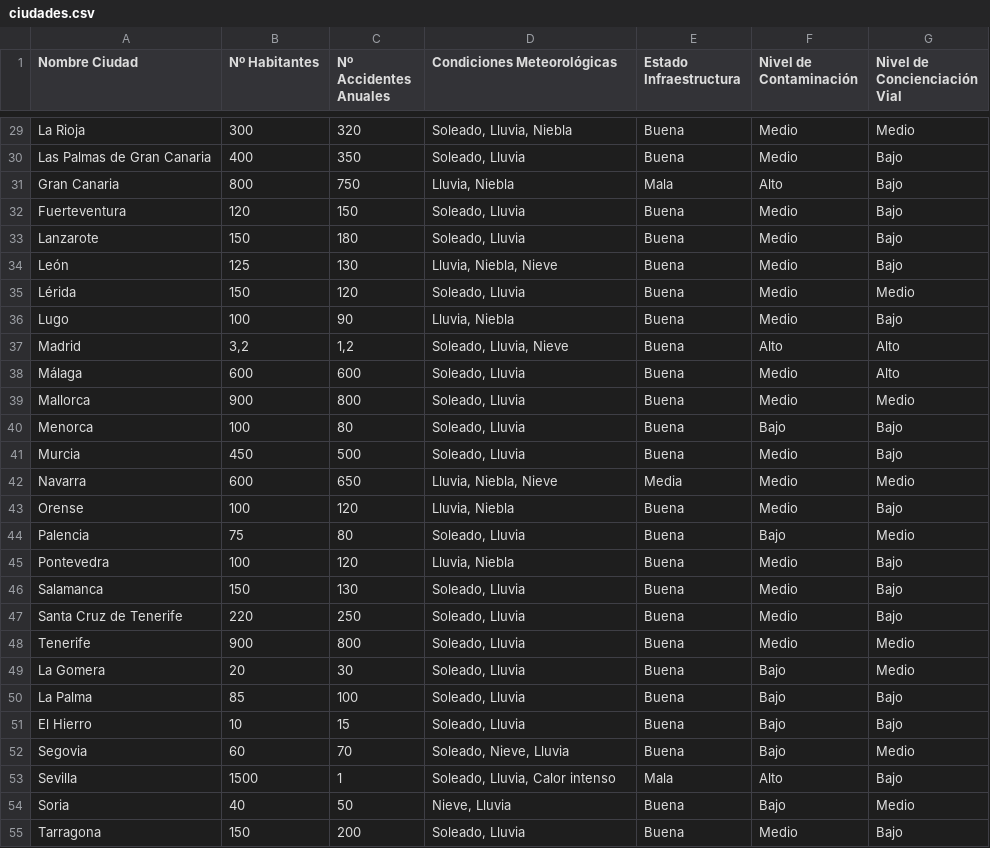
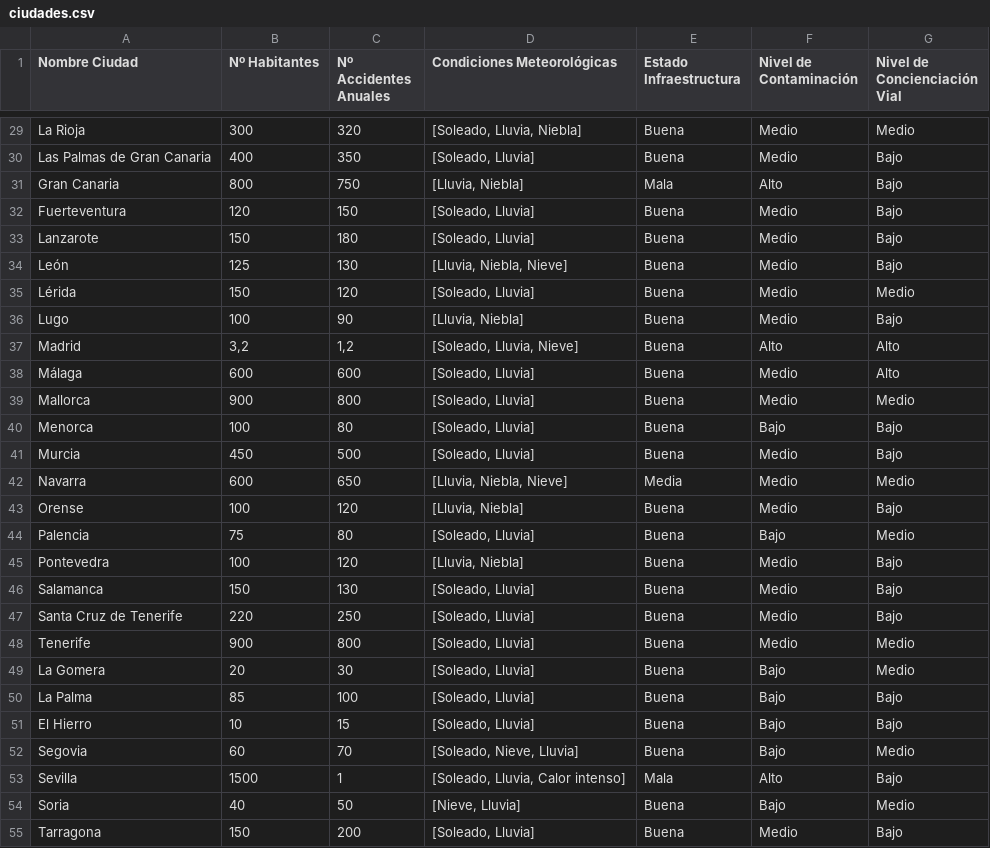
Before and after one commit to nusepo/ExamenMineriaDeDatos2024, a CSV file: ciudades.csv, drawn as a sheet; only a part is shown, gaps mark what is left out; the diff covers the shown part only; the diff names each change by its address in the sheet, - before the commit and + after, or states it on an @@ line.

```diff
--- a/ciudades.csv
+++ b/ciudades.csv
-D29 (Condiciones Meteorológicas): Soleado, Lluvia, Niebla
+D29 (Condiciones Meteorológicas): [Soleado, Lluvia, Niebla]
-D30 (Condiciones Meteorológicas): Soleado, Lluvia
+D30 (Condiciones Meteorológicas): [Soleado, Lluvia]
-D31 (Condiciones Meteorológicas): Lluvia, Niebla
+D31 (Condiciones Meteorológicas): [Lluvia, Niebla]
-D32:D33 (Condiciones Meteorológicas): Soleado, Lluvia
+D32:D33 (Condiciones Meteorológicas): [Soleado, Lluvia]
-D34 (Condiciones Meteorológicas): Lluvia, Niebla, Nieve
+D34 (Condiciones Meteorológicas): [Lluvia, Niebla, Nieve]
-D35 (Condiciones Meteorológicas): Soleado, Lluvia
+D35 (Condiciones Meteorológicas): [Soleado, Lluvia]
-D36 (Condiciones Meteorológicas): Lluvia, Niebla
+D36 (Condiciones Meteorológicas): [Lluvia, Niebla]
-D37 (Condiciones Meteorológicas): Soleado, Lluvia, Nieve
+D37 (Condiciones Meteorológicas): [Soleado, Lluvia, Nieve]
-D38:D41 (Condiciones Meteorológicas): Soleado, Lluvia
+D38:D41 (Condiciones Meteorológicas): [Soleado, Lluvia]
-D42 (Condiciones Meteorológicas): Lluvia, Niebla, Nieve
+D42 (Condiciones Meteorológicas): [Lluvia, Niebla, Nieve]
-D43 (Condiciones Meteorológicas): Lluvia, Niebla
+D43 (Condiciones Meteorológicas): [Lluvia, Niebla]
-D44 (Condiciones Meteorológicas): Soleado, Lluvia
+D44 (Condiciones Meteorológicas): [Soleado, Lluvia]
-D45 (Condiciones Meteorológicas): Lluvia, Niebla
+D45 (Condiciones Meteorológicas): [Lluvia, Niebla]
-D46:D51 (Condiciones Meteorológicas): Soleado, Lluvia
+D46:D51 (Condiciones Meteorológicas): [Soleado, Lluvia]
-D52 (Condiciones Meteorológicas): Soleado, Nieve, Lluvia
+D52 (Condiciones Meteorológicas): [Soleado, Nieve, Lluvia]
-D53 (Condiciones Meteorológicas): Soleado, Lluvia, Calor intenso
+D53 (Condiciones Meteorológicas): [Soleado, Lluvia, Calor intenso]
-D54 (Condiciones Meteorológicas): Nieve, Lluvia
+D54 (Condiciones Meteorológicas): [Nieve, Lluvia]
-D55 (Condiciones Meteorológicas): Soleado, Lluvia
+D55 (Condiciones Meteorológicas): [Soleado, Lluvia]
```
Also changed, not shown: 34 edited cells elsewhere in this file.
